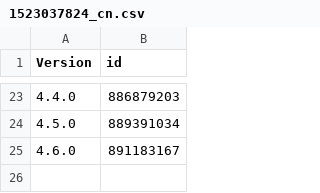
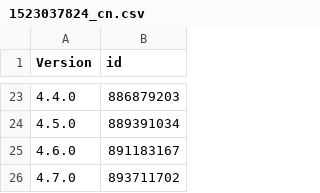
Before and after one commit to invalidunit/cac_bark, a CSV file: Library/Record/com.nan.cac/1523037824_cn.csv, drawn as a sheet; only a part is shown, gaps mark what is left out; the diff names each change by its address in the sheet, - before the commit and + after, or states it on an @@ line.

```diff
--- a/Library/Record/com.nan.cac/1523037824_cn.csv
+++ b/Library/Record/com.nan.cac/1523037824_cn.csv
+row 26: 4.7.0 | 893711702
```
Also changed, not shown: 1 other file.
